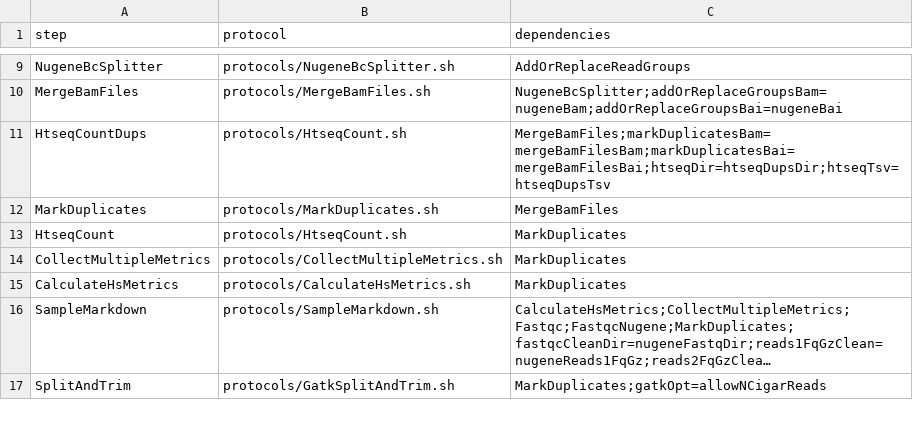
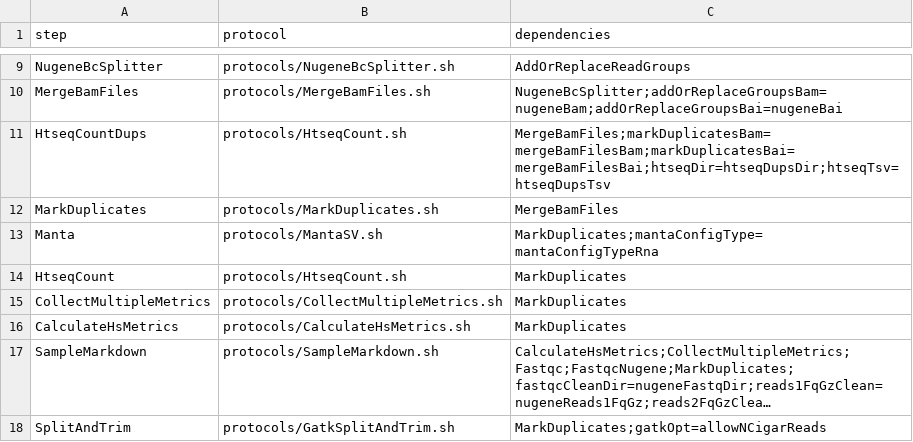
Before and after one commit to mmterpstra/molgenis-c5-TumorNormal, a CSV file: workflow_nugenerna.csv, drawn as a sheet; only a part is shown, gaps mark what is left out; long unchanged cells end in …; the diff names each change by its address in the sheet, - before the commit and + after, or states it on an @@ line.

```diff
--- a/workflow_nugenerna.csv
+++ b/workflow_nugenerna.csv
+row 13: Manta | protocols/MantaSV.sh | MarkDuplicates;mantaConfigType=mantaConfigTypeRna
```
Also changed, not shown: parameters.csv, workflow.csv, 6 other files.
